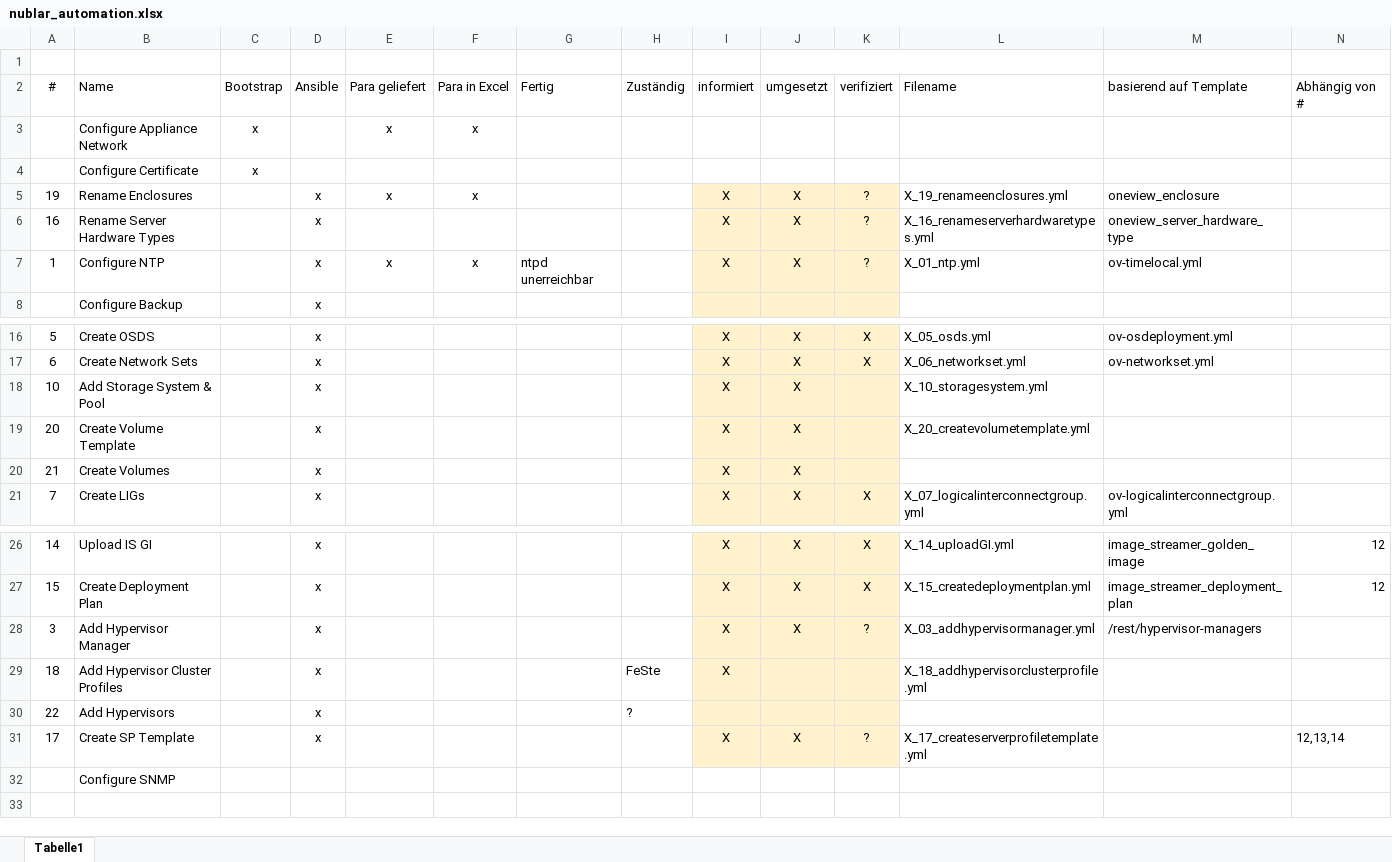
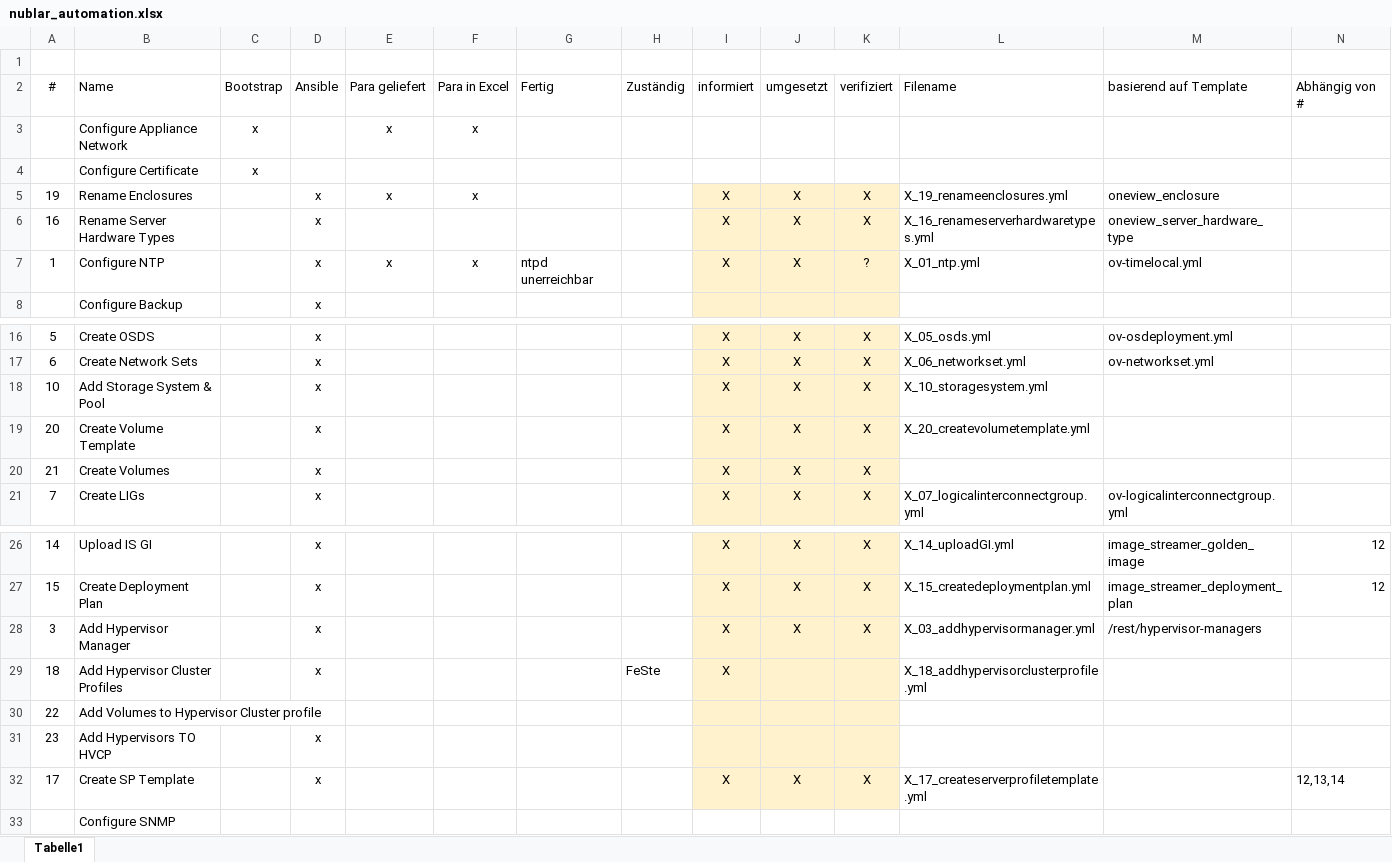
Before and after one commit to bopopescu/synergy-ansible, an Excel workbook: feste-script/nublar_automation.xlsx, sheet Tabelle1, drawn as a sheet; only a part is shown, gaps mark what is left out; values as stored, in another font and other column widths than the file's, no borders; addresses are those after the commit; rows hold the shown columns only; the diff names each change by its address in the sheet, - before the commit and + after, or states it on an @@ line.

```diff
--- a/feste-script/nublar_automation.xlsx (sheet Tabelle1)
+++ b/feste-script/nublar_automation.xlsx (sheet Tabelle1)
-K5:K6 (verifiziert): ?
+K5:K6 (verifiziert): X
-K18:K20 (verifiziert): (empty)
+K18:K20 (verifiziert): X
-K28 (verifiziert): ?
+K28 (verifiziert): X
-B30 (Name): Add Hypervisors
+B30 (Name): Add Volumes to Hypervisor Cluster profile
-D30 (Ansible): x
+D30 (Ansible): (empty)
-H30 (Zuständig): ?
+H30 (Zuständig): (empty)
+row 31: 23 | Add Hypervisors TO HVCP |  | x
-K32 (verifiziert): ?
+K32 (verifiziert): X
```
Also changed, not shown: feste-script/wip_checkliste_gesamt.xlsx, 2 other files.
